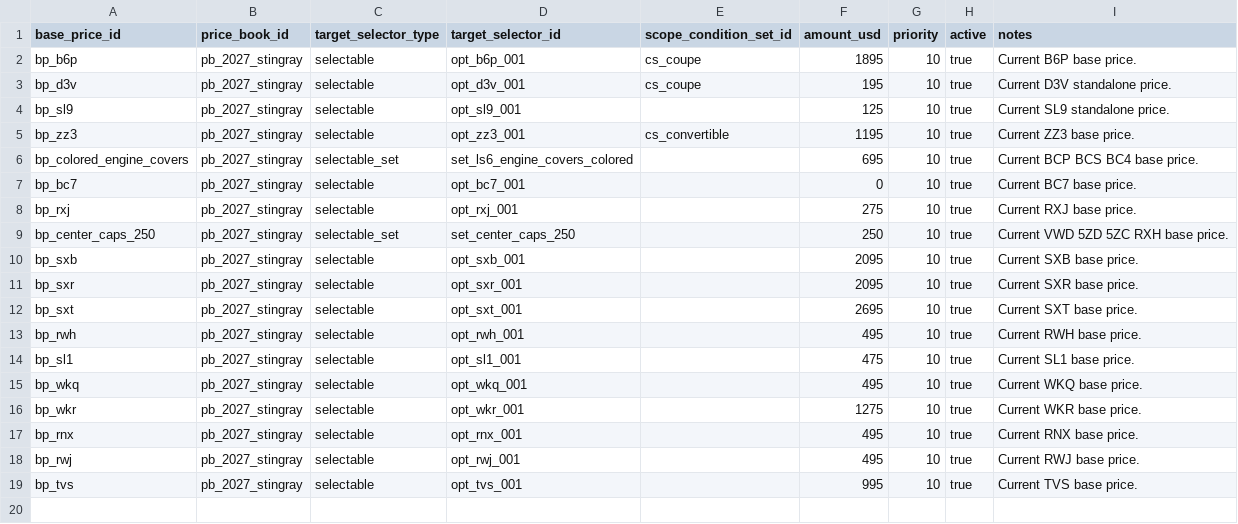
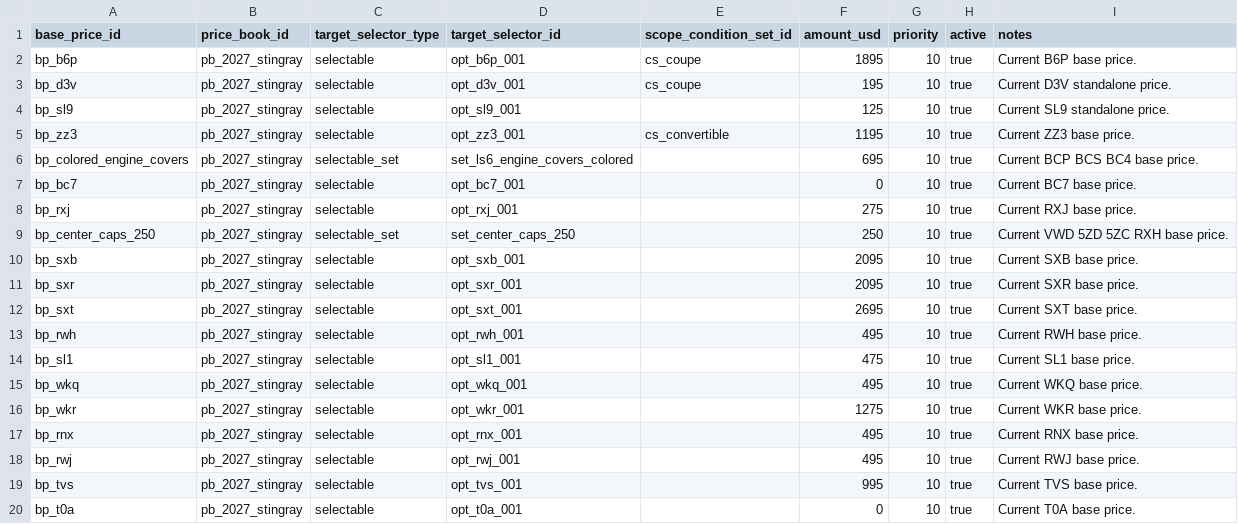
Before and after one commit to seanzmc/27vette, a CSV file: data/stingray/pricing/base_prices.csv, drawn as a sheet; the diff names each change by its address in the sheet, - before the commit and + after, or states it on an @@ line.

```diff
--- a/data/stingray/pricing/base_prices.csv
+++ b/data/stingray/pricing/base_prices.csv
+row 20: bp_t0a | pb_2027_stingray | selectable | opt_t0a_001 |  | 0 | 10 | true | Current T0A base price.
```
Also changed, not shown: data/stingray/catalog/selectables.csv, data/stingray/ui/selectable_display.csv, 6 other files.
